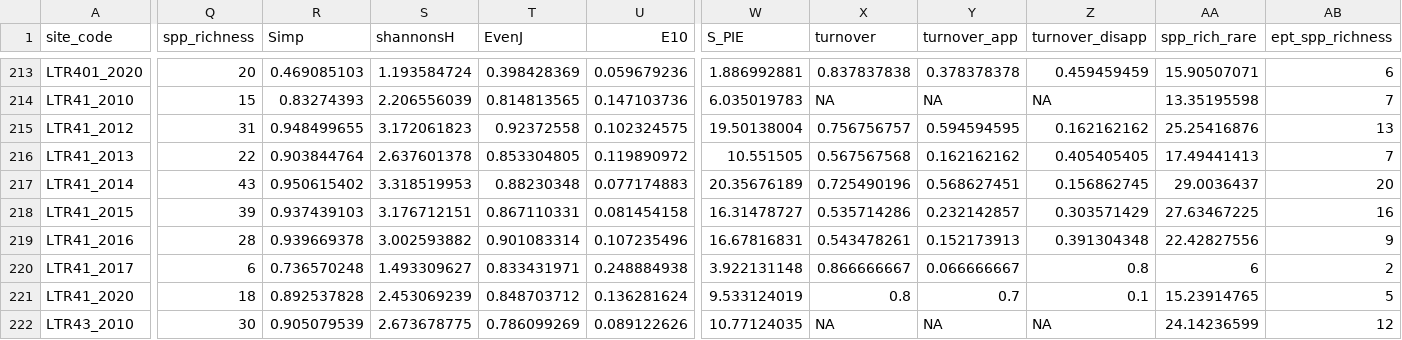
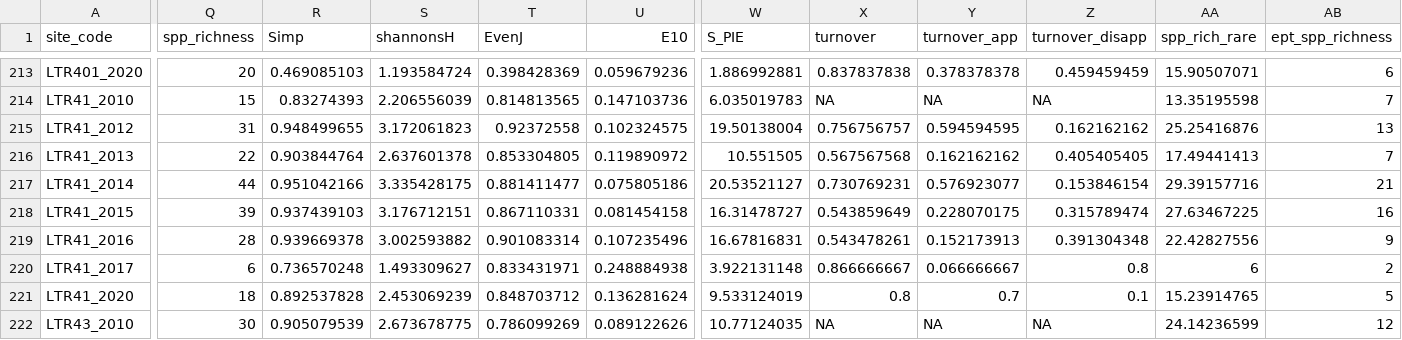
Before and after one commit to HeeeyNathan/Biochange_Paper1, a CSV file: Sensitivity/Data/LT_siteYr_AllData_sensitivity.csv, drawn as a sheet; only a part is shown, gaps mark what is left out; the diff covers the shown part only; the diff names each change by its address in the sheet, - before the commit and + after, or states it on an @@ line.

```diff
--- a/Sensitivity/Data/LT_siteYr_AllData_sensitivity.csv
+++ b/Sensitivity/Data/LT_siteYr_AllData_sensitivity.csv
-Q217 (spp_richness): 43
+Q217 (spp_richness): 44
-R217 (Simp): 0.950615402
+R217 (Simp): 0.951042166
-S217 (shannonsH): 3.318519953
+S217 (shannonsH): 3.335428175
-T217 (EvenJ): 0.88230348
+T217 (EvenJ): 0.881411477
-U217 (E10): 0.077174883
+U217 (E10): 0.075805186
-W217 (S_PIE): 20.35676189
+W217 (S_PIE): 20.53521127
-X217 (turnover): 0.725490196
+X217 (turnover): 0.730769231
-Y217 (turnover_app): 0.568627451
+Y217 (turnover_app): 0.576923077
-Z217 (turnover_disapp): 0.156862745
+Z217 (turnover_disapp): 0.153846154
-AA217 (spp_rich_rare): 29.0036437
+AA217 (spp_rich_rare): 29.39157716
-AB217 (ept_spp_richness): 20
+AB217 (ept_spp_richness): 21
-X218 (turnover): 0.535714286
+X218 (turnover): 0.543859649
-Y218 (turnover_app): 0.232142857
+Y218 (turnover_app): 0.228070175
-Z218 (turnover_disapp): 0.303571429
+Z218 (turnover_disapp): 0.315789474
```
Also changed, not shown: 44 edited cells elsewhere in this file, Sensitivity/Data/LT_taxalist_2010-2020_long_sensitivity.csv, Sensitivity/Outputs/LT_Yr_meta_parento_ModelCounts_sensitivity.csv, 41 other files.
